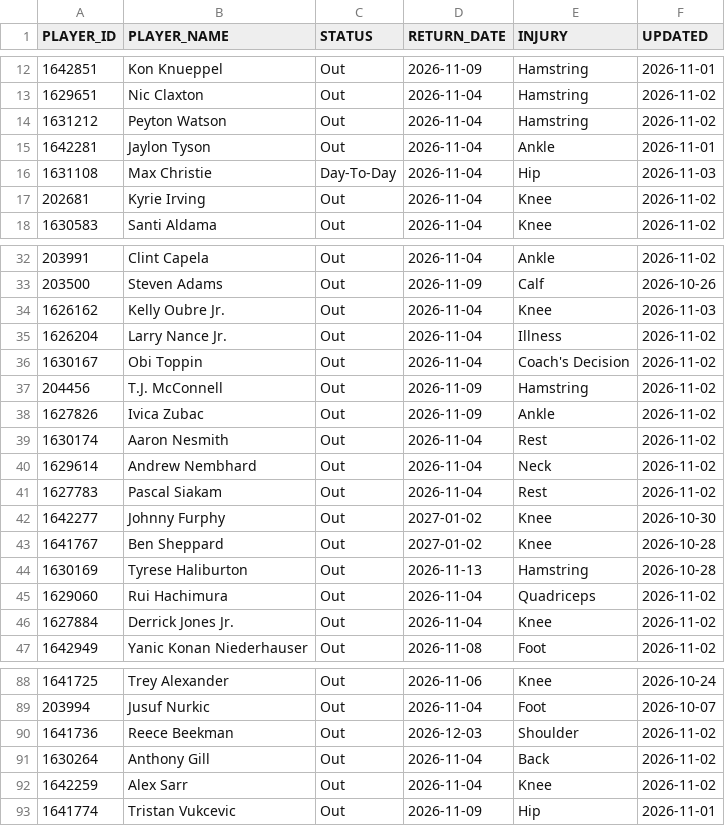
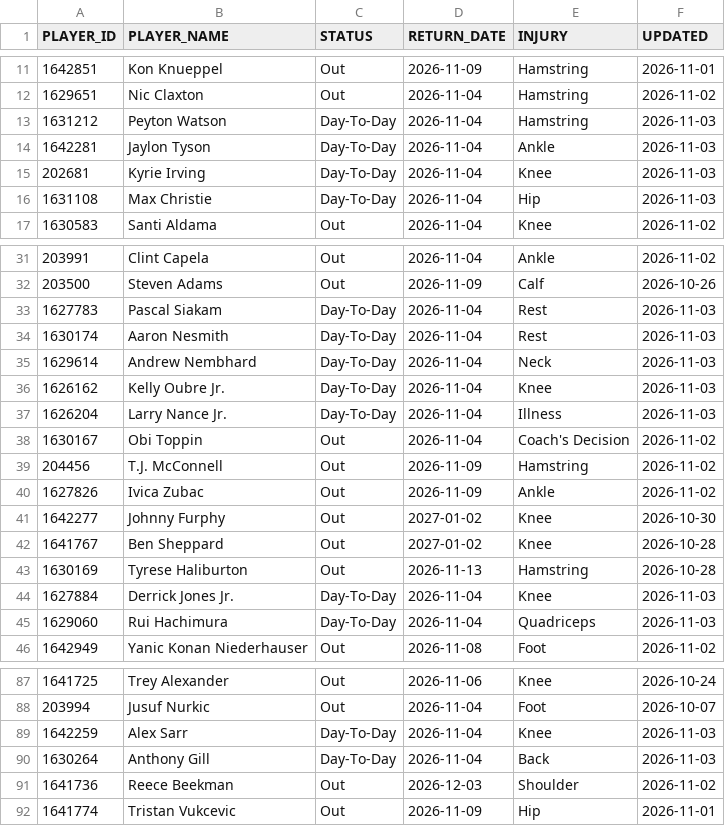
Before and after one commit to ronaldochavez/nba_prediction, a CSV file: data/injuries_2026-27.csv, drawn as a sheet; only a part is shown, gaps mark what is left out; the diff covers the shown part only.

```diff
--- a/data/injuries_2026-27.csv
+++ b/data/injuries_2026-27.csv
@@ -13,6 +12,6 @@ PLAYER_ID,PLAYER_NAME,STATUS,RETURN_DATE,INJURY,UPDATED
 1629651,Nic Claxton,Out,2026-11-04,Hamstring,2026-11-02
-1631212,Peyton Watson,Out,2026-11-04,Hamstring,2026-11-02
-1642281,Jaylon Tyson,Out,2026-11-04,Ankle,2026-11-01
+1631212,Peyton Watson,Day-To-Day,2026-11-04,Hamstring,2026-11-03
+1642281,Jaylon Tyson,Day-To-Day,2026-11-04,Ankle,2026-11-03
+202681,Kyrie Irving,Day-To-Day,2026-11-04,Knee,2026-11-03
 1631108,Max Christie,Day-To-Day,2026-11-04,Hip,2026-11-03
-202681,Kyrie Irving,Out,2026-11-04,Knee,2026-11-02
 1630583,Santi Aldama,Out,2026-11-04,Knee,2026-11-02
@@ -33,4 +32,7 @@ PLAYER_ID,PLAYER_NAME,STATUS,RETURN_DATE,INJURY,UPDATED
 203500,Steven Adams,Out,2026-11-09,Calf,2026-10-26
-1626162,Kelly Oubre Jr.,Out,2026-11-04,Knee,2026-11-03
-1626204,Larry Nance Jr.,Out,2026-11-04,Illness,2026-11-02
+1627783,Pascal Siakam,Day-To-Day,2026-11-04,Rest,2026-11-03
+1630174,Aaron Nesmith,Day-To-Day,2026-11-04,Rest,2026-11-03
+1629614,Andrew Nembhard,Day-To-Day,2026-11-04,Neck,2026-11-03
+1626162,Kelly Oubre Jr.,Day-To-Day,2026-11-04,Knee,2026-11-03
+1626204,Larry Nance Jr.,Day-To-Day,2026-11-04,Illness,2026-11-03
 1630167,Obi Toppin,Out,2026-11-04,Coach's Decision,2026-11-02
@@ -38,5 +40,2 @@ PLAYER_ID,PLAYER_NAME,STATUS,RETURN_DATE,INJURY,UPDATED
 1627826,Ivica Zubac,Out,2026-11-09,Ankle,2026-11-02
-1630174,Aaron Nesmith,Out,2026-11-04,Rest,2026-11-02
-1629614,Andrew Nembhard,Out,2026-11-04,Neck,2026-11-02
-1627783,Pascal Siakam,Out,2026-11-04,Rest,2026-11-02
 1642277,Johnny Furphy,Out,2027-01-02,Knee,2026-10-30
@@ -44,4 +43,4 @@ PLAYER_ID,PLAYER_NAME,STATUS,RETURN_DATE,INJURY,UPDATED
 1630169,Tyrese Haliburton,Out,2026-11-13,Hamstring,2026-10-28
-1629060,Rui Hachimura,Out,2026-11-04,Quadriceps,2026-11-02
-1627884,Derrick Jones Jr.,Out,2026-11-04,Knee,2026-11-02
+1627884,Derrick Jones Jr.,Day-To-Day,2026-11-04,Knee,2026-11-03
+1629060,Rui Hachimura,Day-To-Day,2026-11-04,Quadriceps,2026-11-03
 1642949,Yanic Konan Niederhauser,Out,2026-11-08,Foot,2026-11-02
@@ -89,5 +88,5 @@ PLAYER_ID,PLAYER_NAME,STATUS,RETURN_DATE,INJURY,UPDATED
 203994,Jusuf Nurkic,Out,2026-11-04,Foot,2026-10-07
+1642259,Alex Sarr,Day-To-Day,2026-11-04,Knee,2026-11-03
+1630264,Anthony Gill,Day-To-Day,2026-11-04,Back,2026-11-03
 1641736,Reece Beekman,Out,2026-12-03,Shoulder,2026-11-02
-1630264,Anthony Gill,Out,2026-11-04,Back,2026-11-02
-1642259,Alex Sarr,Out,2026-11-04,Knee,2026-11-02
 1641774,Tristan Vukcevic,Out,2026-11-09,Hip,2026-11-01
```
Also changed, not shown: 3 added rows, 4 removed rows and 13 edited cells elsewhere in this file, data/games_2026-27.csv, data/player_ratings_2026-27.csv, 2 other files.
